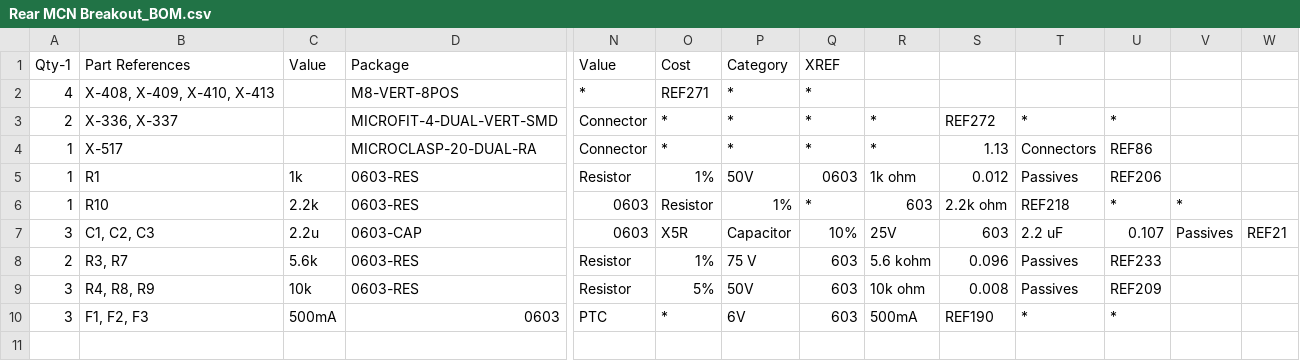
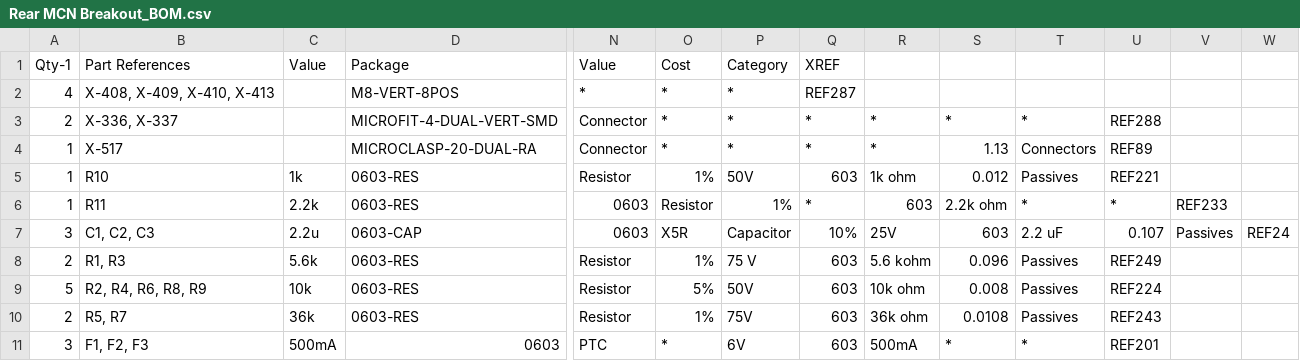
Before and after one commit to Victorb101/Rear-MCN-Breakout, a CSV file: Rear MCN Breakout_BOM.csv, drawn as a sheet; only a part is shown, gaps mark what is left out; addresses are those after the commit; rows hold the shown columns only; the diff names each change by its address in the sheet, - before the commit and + after, or states it on an @@ line.

Commit message:
Added 12V SENSE and 12V STANDBY signals to Rear MCN

```diff
--- a/Rear MCN Breakout_BOM.csv
+++ b/Rear MCN Breakout_BOM.csv
-O2 (Cost): REF271
+O2 (Cost): *
-Q2 (XREF): *
+Q2 (XREF): REF287
-S3: REF272
+S3: *
-U3: *
+U3: REF288
-U4: REF86
+U4: REF89
-B5 (Part References): R1
+B5 (Part References): R10
-Q5 (XREF): 0603
+Q5 (XREF): 603
-U5: REF206
+U5: REF221
-B6 (Part References): R10
+B6 (Part References): R11
-T6: REF218
+T6: *
-V6: *
+V6: REF233
-W7: REF21
+W7: REF24
-B8 (Part References): R3, R7
+B8 (Part References): R1, R3
-U8: REF233
+U8: REF249
-A9 (Qty-1): 3
+A9 (Qty-1): 5
-B9 (Part References): R4, R8, R9
+B9 (Part References): R2, R4, R6, R8, R9
-U9: REF209
+U9: REF224
+row 10: 2 | R5, R7 | 36k | 0603-RES | Resistor | 1% | 75V | 603 | 36k ohm | 0.0108 | Passives | REF243
-S11: REF190
+S11: *
-U11: *
+U11: REF201
```
Also changed, not shown: 11 other files.
